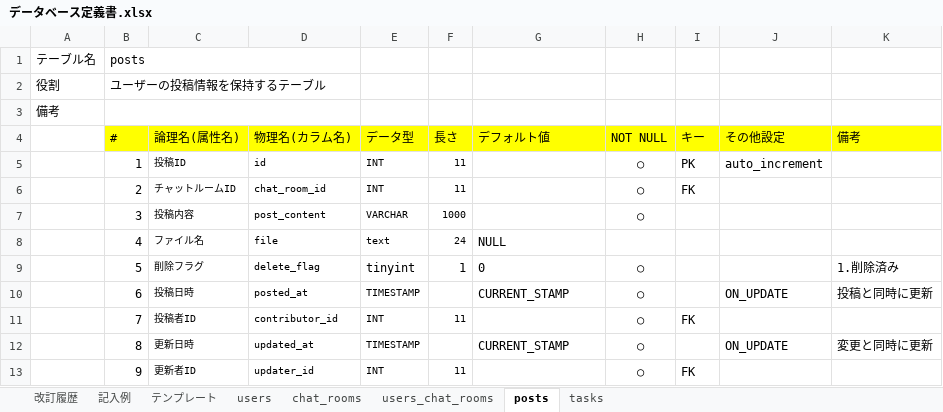
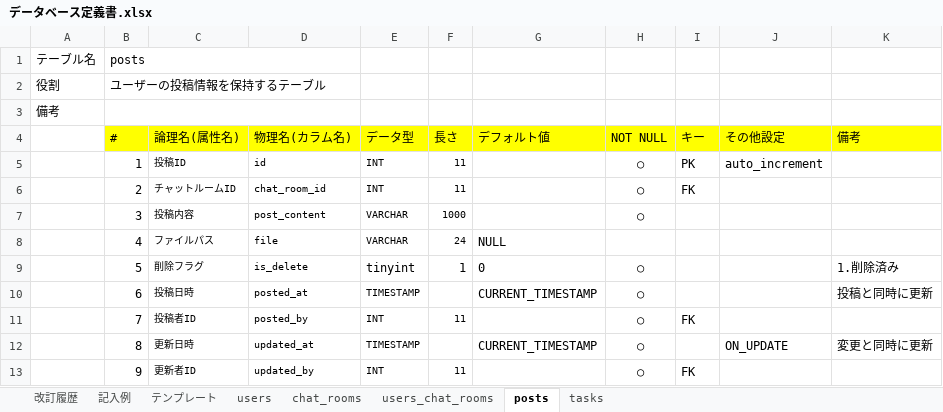
Before and after one commit to Yuina1012/quelcode-db, an Excel workbook: db/db-challenge2/データベース定義書.xlsx, sheet posts, drawn as a sheet; values as stored, in another font and other column widths than the file's, no borders; the diff names each change by its address in the sheet, - before the commit and + after, or states it on an @@ line.

```diff
--- a/db/db-challenge2/データベース定義書.xlsx (sheet posts)
+++ b/db/db-challenge2/データベース定義書.xlsx (sheet posts)
-C8 (論理名(属性名)): ファイル名
+C8 (論理名(属性名)): ファイルパス
-E8 (データ型): text
+E8 (データ型): VARCHAR
-D9 (物理名(カラム名)): delete_flag
+D9 (物理名(カラム名)): is_delete
-G10 (デフォルト値): CURRENT_STAMP
+G10 (デフォルト値): CURRENT_TIMESTAMP
-J10 (その他設定): ON_UPDATE
+J10 (その他設定): (empty)
-D11 (物理名(カラム名)): contributor_id
+D11 (物理名(カラム名)): posted_by
-G12 (デフォルト値): CURRENT_STAMP
+G12 (デフォルト値): CURRENT_TIMESTAMP
-D13 (物理名(カラム名)): updater_id
+D13 (物理名(カラム名)): updated_by
```
Also changed, not shown: sheet chat_rooms, sheet tasks, sheet 改訂履歴, sheet users_chat_rooms, sheet users.
